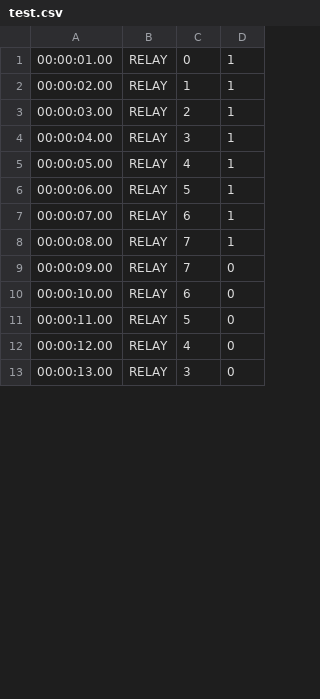
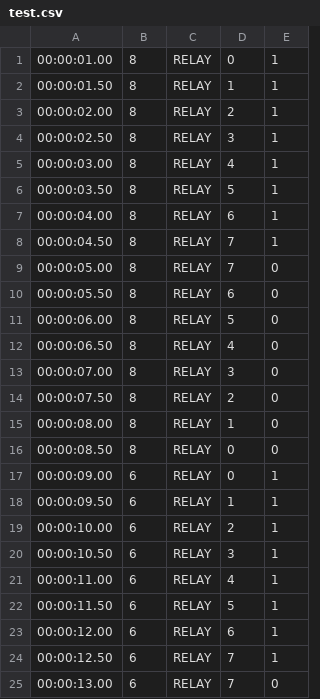
Before and after one commit to xtruan/animatronic-control, a CSV file: raspi/test.csv, drawn as a sheet; only a part is shown; addresses are those after the commit; the diff covers the shown part only; the diff names each change by its address in the sheet, - before the commit and + after, or states it on an @@ line.

```diff
--- a/raspi/test.csv
+++ b/raspi/test.csv
+column B, row 1: 8; row 3: 8; row 5: 8; row 7: 8; row 9: 8; row 11: 8; row 13: 8; row 15: 8; row 17: 6; row 19: 6; row 21: 6; row 23: 6; row 25: 6
+row 2: 00:00:01.50 | 8 | RELAY | 1 | 1
-D3: 1
+D3: 2
+row 4: 00:00:02.50 | 8 | RELAY | 3 | 1
-D5: 2
+D5: 4
+row 6: 00:00:03.50 | 8 | RELAY | 5 | 1
-D7: 3
+D7: 6
+row 8: 00:00:04.50 | 8 | RELAY | 7 | 1
-D9: 4
+D9: 7
-E9: 1
+E9: 0
+row 10: 00:00:05.50 | 8 | RELAY | 6 | 0
-E11: 1
+E11: 0
+row 12: 00:00:06.50 | 8 | RELAY | 4 | 0
-D13: 6
+D13: 3
-E13: 1
+E13: 0
+row 14: 00:00:07.50 | 8 | RELAY | 2 | 0
-D15: 7
+D15: 1
-E15: 1
+E15: 0
+row 16: 00:00:08.50 | 8 | RELAY | 0 | 0
-D17: 7
+D17: 0
-E17: 0
+E17: 1
+row 18: 00:00:09.50 | 6 | RELAY | 1 | 1
-D19: 6
+D19: 2
-E19: 0
+E19: 1
+row 20: 00:00:10.50 | 6 | RELAY | 3 | 1
-D21: 5
+D21: 4
-E21: 0
+E21: 1
+row 22: 00:00:11.50 | 6 | RELAY | 5 | 1
-D23: 4
+D23: 6
-E23: 0
+E23: 1
+row 24: 00:00:12.50 | 6 | RELAY | 7 | 1
-D25: 3
+D25: 7
```
Also changed, not shown: 7 added rows, 3 removed rows and 12 edited cells elsewhere in this file, 5 other files.
